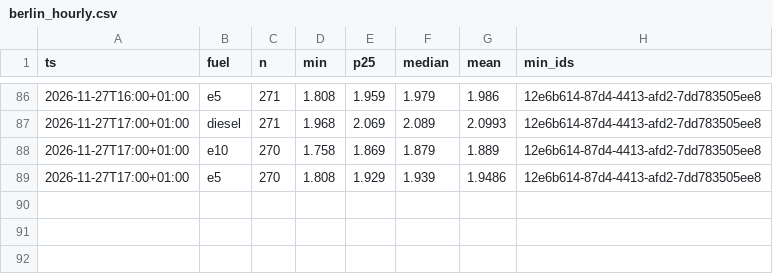
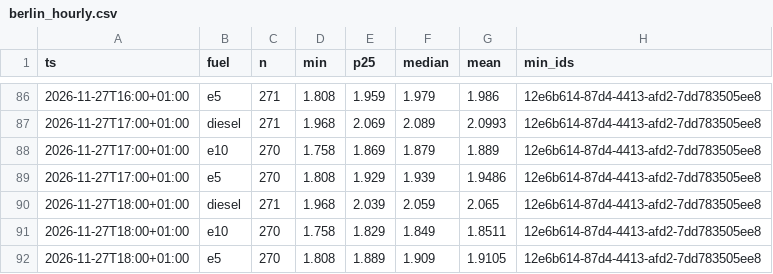
Before and after one commit to mwiemi-dotcom/diesel-tracker-berlin, a CSV file: data/berlin_hourly.csv, drawn as a sheet; only a part is shown, gaps mark what is left out.

```diff
--- a/data/berlin_hourly.csv
+++ b/data/berlin_hourly.csv
@@ -89 +89,4 @@ ts,fuel,n,min,p25,median,mean,min_ids
 2026-11-27T17:00+01:00,e5,270,1.808,1.929,1.939,1.9486,12e6b614-87d4-4413-afd2-7dd783505ee8
+2026-11-27T18:00+01:00,diesel,271,1.968,2.039,2.059,2.065,12e6b614-87d4-4413-afd2-7dd783505ee8
+2026-11-27T18:00+01:00,e10,270,1.758,1.829,1.849,1.8511,12e6b614-87d4-4413-afd2-7dd783505ee8
+2026-11-27T18:00+01:00,e5,270,1.808,1.889,1.909,1.9105,12e6b614-87d4-4413-afd2-7dd783505ee8
```
Also changed, not shown: data/local_hourly.csv, 2 other files.
